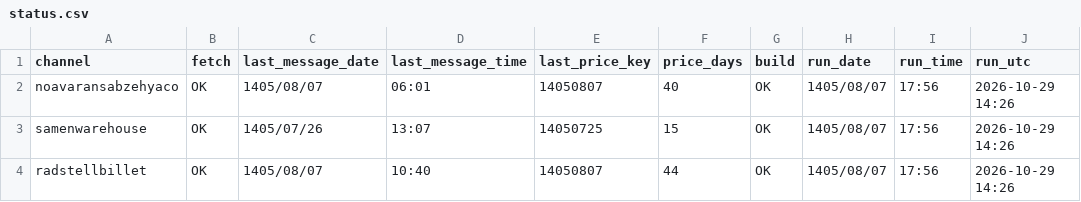
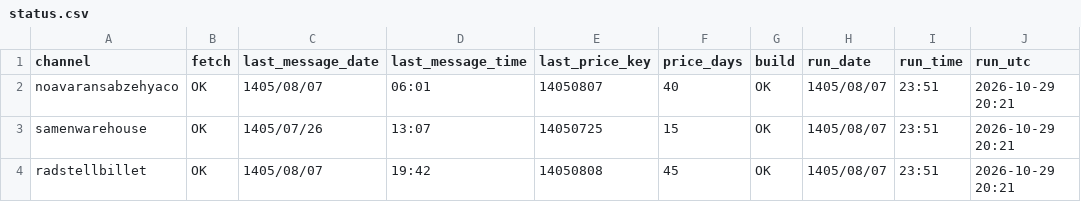
Before and after one commit to panahi88/sabzehya-data, a CSV file: status.csv, drawn as a sheet.

```diff
--- a/status.csv
+++ b/status.csv
@@ -1,4 +1,4 @@
 channel,fetch,last_message_date,last_message_time,last_price_key,price_days,build,run_date,run_time,run_utc
-noavaransabzehyaco,OK,1405/08/07,06:01,14050807,40,OK,1405/08/07,17:56,2026-10-29 14:26
-samenwarehouse,OK,1405/07/26,13:07,14050725,15,OK,1405/08/07,17:56,2026-10-29 14:26
-radstellbillet,OK,1405/08/07,10:40,14050807,44,OK,1405/08/07,17:56,2026-10-29 14:26
+noavaransabzehyaco,OK,1405/08/07,06:01,14050807,40,OK,1405/08/07,23:51,2026-10-29 20:21
+samenwarehouse,OK,1405/07/26,13:07,14050725,15,OK,1405/08/07,23:51,2026-10-29 20:21
+radstellbillet,OK,1405/08/07,19:42,14050808,45,OK,1405/08/07,23:51,2026-10-29 20:21
```
Also changed, not shown: prices_rad.csv, 1 other file.
